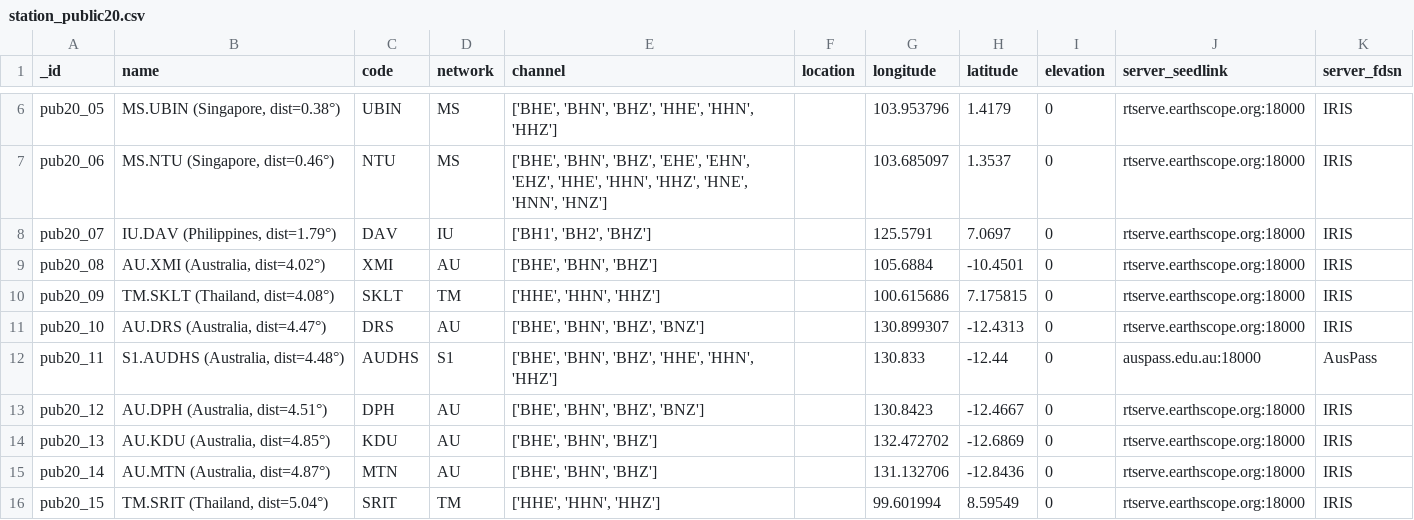
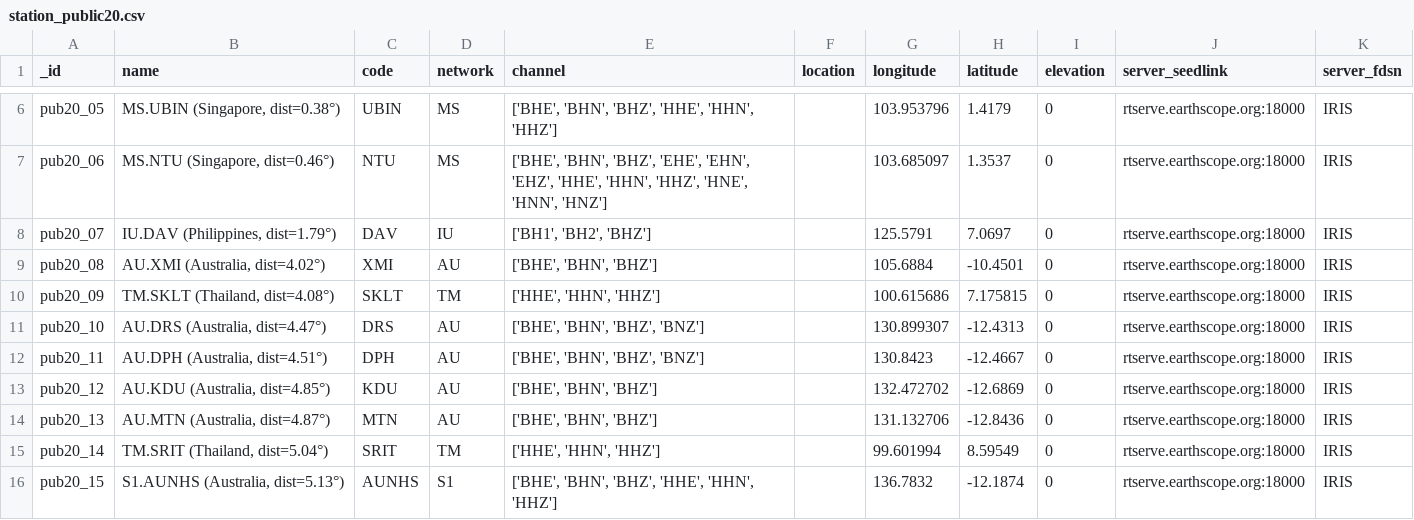
Before and after one commit to mohamadsolkhannawawi/ai-gempa-bmkg, a CSV file: sispro-tews/seedlink_module/data/station_public20.csv, drawn as a sheet; only a part is shown, gaps mark what is left out; the diff covers the shown part only.

Commit message:
refactor(station): remove auspass AUDHS, replace with rtserve ARMA

```diff
--- a/sispro-tews/seedlink_module/data/station_public20.csv
+++ b/sispro-tews/seedlink_module/data/station_public20.csv
@@ -11,6 +11,6 @@ pub20_09,"TM.SKLT (Thailand, dist=4.08°)",SKLT,TM,"['HHE', 'HHN', 'HHZ']",,100.
 pub20_10,"AU.DRS (Australia, dist=4.47°)",DRS,AU,"['BHE', 'BHN', 'BHZ', 'BNZ']",,130.899307,-12.4313,0,rtserve.earthscope.org:18000,IRIS
-pub20_11,"S1.AUDHS (Australia, dist=4.48°)",AUDHS,S1,"['BHE', 'BHN', 'BHZ', 'HHE', 'HHN', 'HHZ']",,130.833,-12.44,0,auspass.edu.au:18000,AusPass
-pub20_12,"AU.DPH (Australia, dist=4.51°)",DPH,AU,"['BHE', 'BHN', 'BHZ', 'BNZ']",,130.8423,-12.4667,0,rtserve.earthscope.org:18000,IRIS
-pub20_13,"AU.KDU (Australia, dist=4.85°)",KDU,AU,"['BHE', 'BHN', 'BHZ']",,132.472702,-12.6869,0,rtserve.earthscope.org:18000,IRIS
-pub20_14,"AU.MTN (Australia, dist=4.87°)",MTN,AU,"['BHE', 'BHN', 'BHZ']",,131.132706,-12.8436,0,rtserve.earthscope.org:18000,IRIS
-pub20_15,"TM.SRIT (Thailand, dist=5.04°)",SRIT,TM,"['HHE', 'HHN', 'HHZ']",,99.601994,8.59549,0,rtserve.earthscope.org:18000,IRIS
+pub20_11,"AU.DPH (Australia, dist=4.51°)",DPH,AU,"['BHE', 'BHN', 'BHZ', 'BNZ']",,130.8423,-12.4667,0,rtserve.earthscope.org:18000,IRIS
+pub20_12,"AU.KDU (Australia, dist=4.85°)",KDU,AU,"['BHE', 'BHN', 'BHZ']",,132.472702,-12.6869,0,rtserve.earthscope.org:18000,IRIS
+pub20_13,"AU.MTN (Australia, dist=4.87°)",MTN,AU,"['BHE', 'BHN', 'BHZ']",,131.132706,-12.8436,0,rtserve.earthscope.org:18000,IRIS
+pub20_14,"TM.SRIT (Thailand, dist=5.04°)",SRIT,TM,"['HHE', 'HHN', 'HHZ']",,99.601994,8.59549,0,rtserve.earthscope.org:18000,IRIS
+pub20_15,"S1.AUNHS (Australia, dist=5.13°)",AUNHS,S1,"['BHE', 'BHN', 'BHZ', 'HHE', 'HHN', 'HHZ']",,136.7832,-12.1874,0,rtserve.earthscope.org:18000,IRIS
```
Also changed, not shown: 28 edited cells elsewhere in this file.
